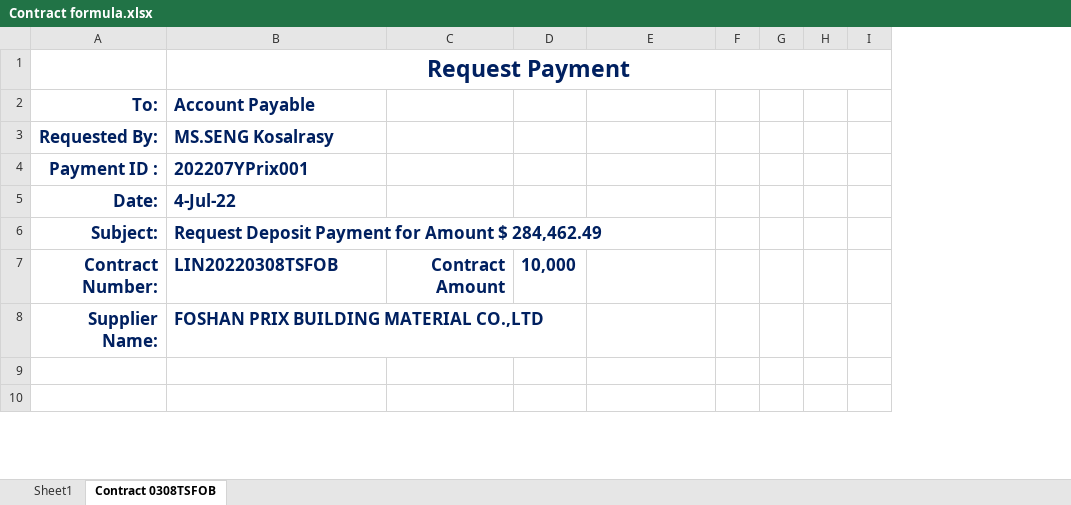
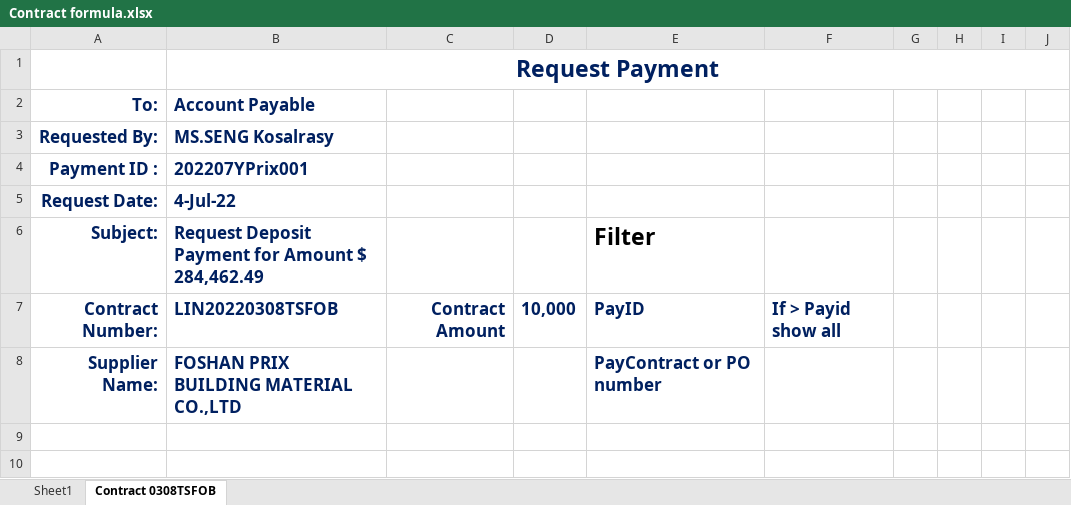
Before and after one commit to DertRepository/TSproject, an Excel workbook: Contract formula.xlsx, sheet Contract 0308TSFOB, drawn as a sheet; only a part is shown; values as stored, in another font and other column widths than the file's, no borders; addresses are those after the commit; the diff names each change by its address in the sheet, - before the commit and + after, or states it on an @@ line.

```diff
--- a/Contract formula.xlsx (sheet Contract 0308TSFOB)
+++ b/Contract formula.xlsx (sheet Contract 0308TSFOB)
+column E, rows 6-8: Filter | PayID | PayContract or PO number
-A5 (To:): Date:
+A5 (To:): Request Date:
-F7: (empty)
+F7: If > Payid show all
```
Also changed, not shown: Customize.xlsm, 1 other file.
